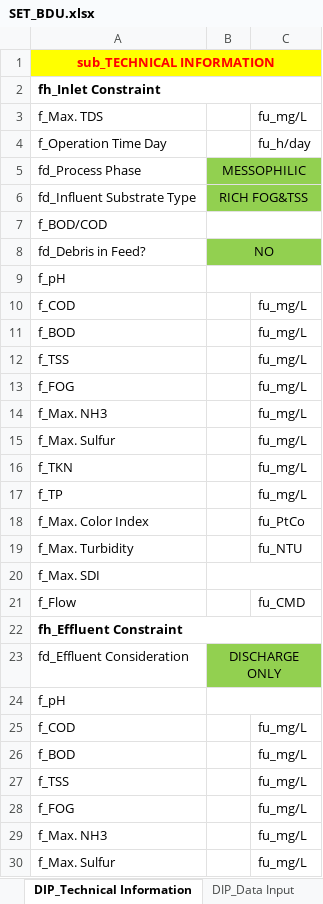
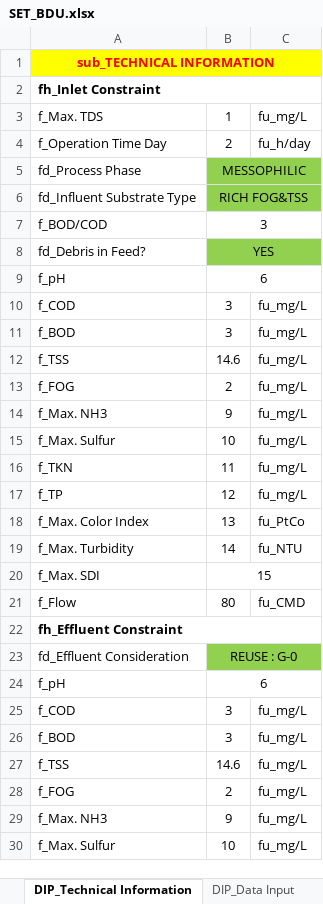
Before and after one commit to taufikhdyt01/DIAC-V, an Excel workbook: data/SET_BDU.xlsx, sheet DIP_Technical Information, drawn as a sheet; only a part is shown; values as stored, in another font and other column widths than the file's, no borders; the diff covers the shown part only; the diff names each change by its address in the sheet, - before the commit and + after, or states it on an @@ line.

```diff
--- a/data/SET_BDU.xlsx (sheet DIP_Technical Information)
+++ b/data/SET_BDU.xlsx (sheet DIP_Technical Information)
-B3: (empty)
+B3: 1
-B4: (empty)
+B4: 2
-B7: (empty)
+B7: 3
-B8: NO
+B8: YES
-B9: (empty)
+B9: 6
-B10:B11: (empty)
+B10:B11: 3
-B12: (empty)
+B12: 14.6
-B13: (empty)
+B13: 2
-B14: (empty)
+B14: 9
-B15: (empty)
+B15: 10
-B16: (empty)
+B16: 11
-B17: (empty)
+B17: 12
-B18: (empty)
+B18: 13
-B19: (empty)
+B19: 14
-B20: (empty)
+B20: 15
-B21: (empty)
+B21: 80
-B23: DISCHARGE ONLY
+B23: REUSE : G-0
-B24: (empty)
+B24: 6
-B25:B26: (empty)
+B25:B26: 3
-B27: (empty)
+B27: 14.6
-B28: (empty)
+B28: 2
-B29: (empty)
+B29: 9
-B30: (empty)
+B30: 10
```
Also changed, not shown: 6 edited cells elsewhere in this sheet, sheet DIP_Data Input, sheet DIP_Project Information, sheet DIP_Customer Information, 2 other files.
